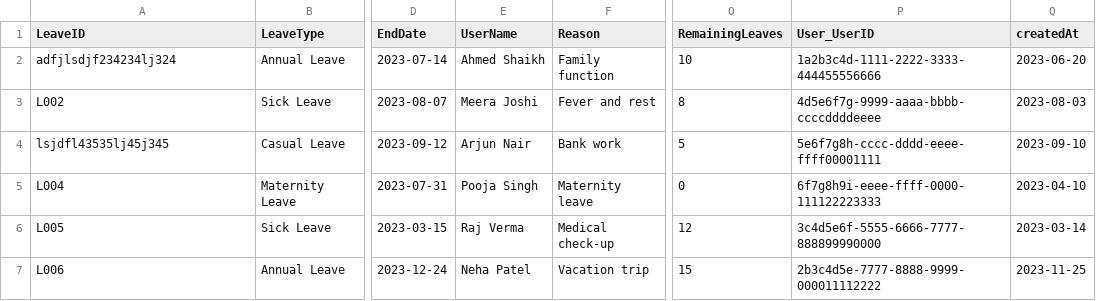
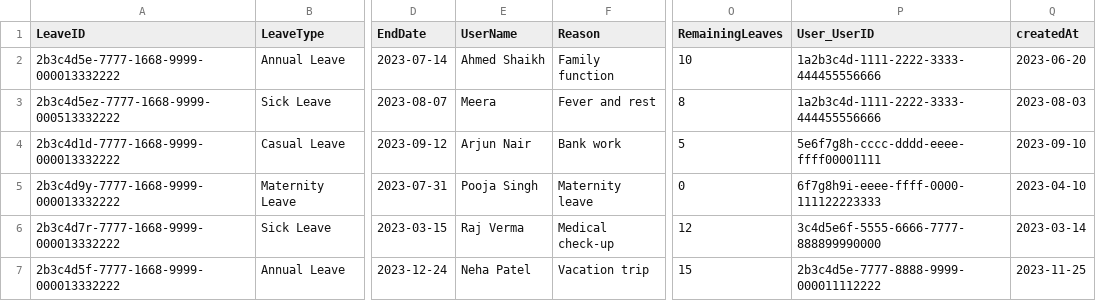
Before and after one commit to ahmedjilani123/Leave_Management_App, a CSV file: db/data/Leave_Management_App.db-LeaveRequest.csv, drawn as a sheet; only a part is shown, gaps mark what is left out; the diff names each change by its address in the sheet, - before the commit and + after, or states it on an @@ line.

```diff
--- a/db/data/Leave_Management_App.db-LeaveRequest.csv
+++ b/db/data/Leave_Management_App.db-LeaveRequest.csv
-A2 (LeaveID): adfjlsdjf234234lj324
+A2 (LeaveID): 2b3c4d5e-7777-1668-9999-000013332222
-A3 (LeaveID): L002
+A3 (LeaveID): 2b3c4d5ez-7777-1668-9999-000513332222
-E3 (UserName): Meera Joshi
+E3 (UserName): Meera
-P3 (User_UserID): 4d5e6f7g-9999-aaaa-bbbb-ccccddddeeee
+P3 (User_UserID): 1a2b3c4d-1111-2222-3333-444455556666
-A4 (LeaveID): lsjdfl43535lj45j345
+A4 (LeaveID): 2b3c4d1d-7777-1668-9999-000013332222
-A5 (LeaveID): L004
+A5 (LeaveID): 2b3c4d9y-7777-1668-9999-000013332222
-A6 (LeaveID): L005
+A6 (LeaveID): 2b3c4d7r-7777-1668-9999-000013332222
-A7 (LeaveID): L006
+A7 (LeaveID): 2b3c4d5f-7777-1668-9999-000013332222
```
Also changed, not shown: db/data/Leave_Management_App.db-User_Data.csv, 7 other files.
